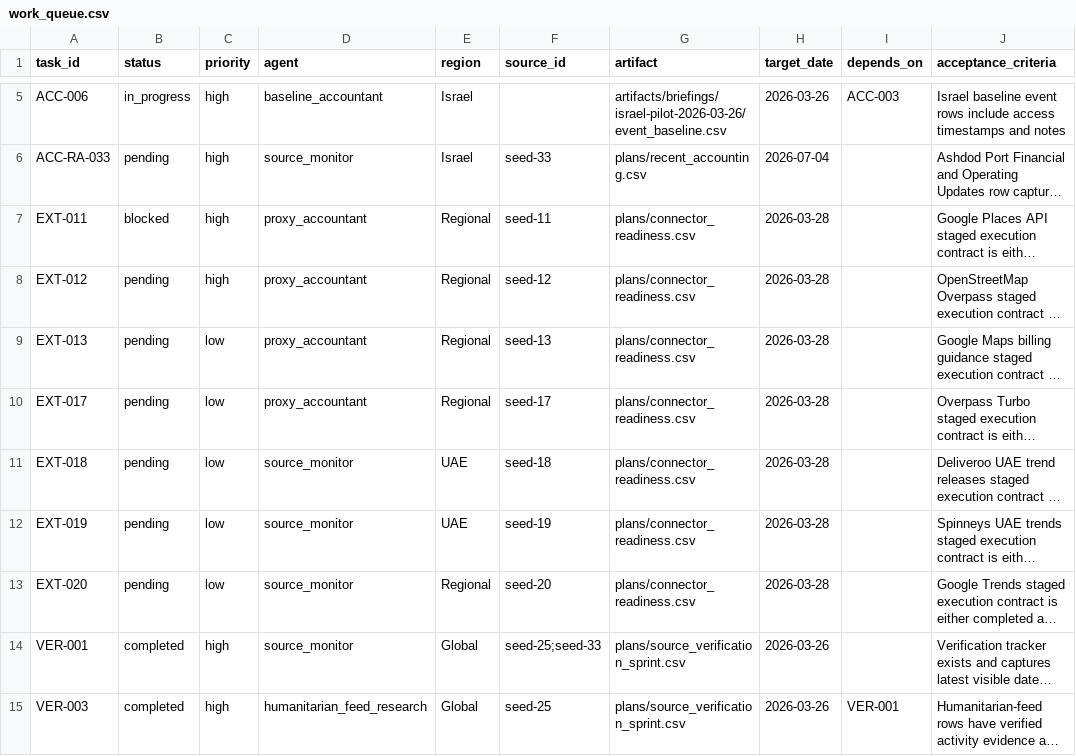
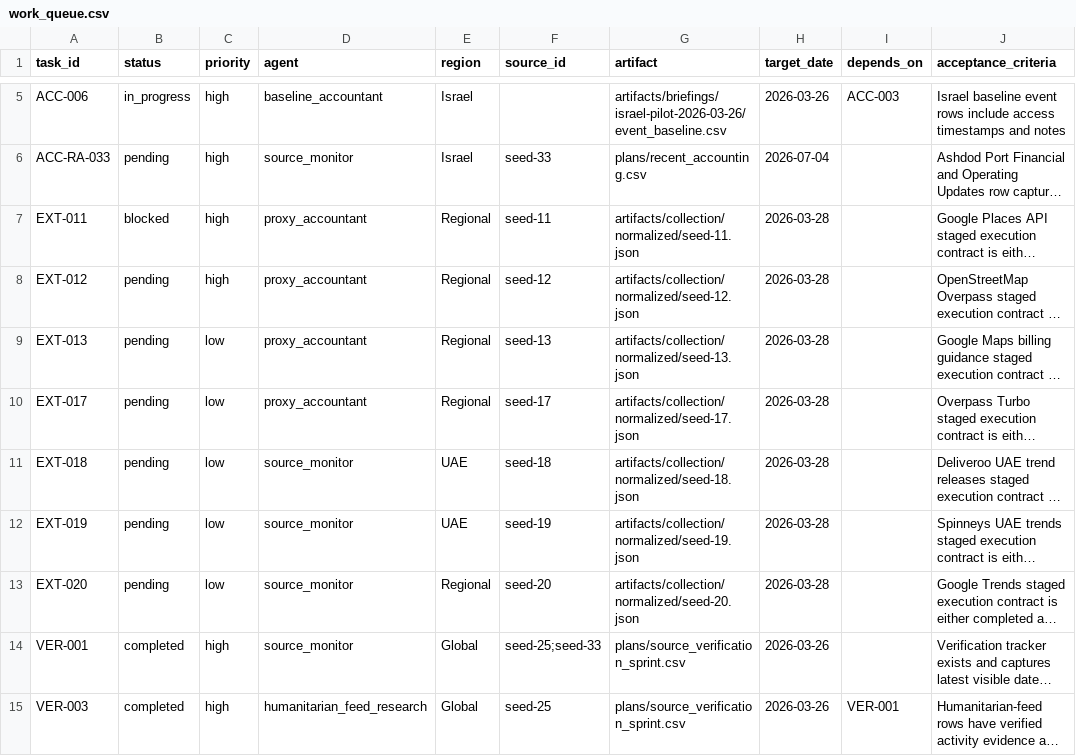
Before and after one commit to SWORDIntel/MunchMusings, a CSV file: plans/work_queue.csv, drawn as a sheet; only a part is shown, gaps mark what is left out; long unchanged cells end in …; the diff names each change by its address in the sheet, - before the commit and + after, or states it on an @@ line.

Commit message:
Point EXT queue rows at staged contracts

```diff
--- a/plans/work_queue.csv
+++ b/plans/work_queue.csv
-G7 (artifact): plans/connector_readiness.csv
+G7 (artifact): artifacts/collection/normalized/seed-11.json
-G8 (artifact): plans/connector_readiness.csv
+G8 (artifact): artifacts/collection/normalized/seed-12.json
-G9 (artifact): plans/connector_readiness.csv
+G9 (artifact): artifacts/collection/normalized/seed-13.json
-G10 (artifact): plans/connector_readiness.csv
+G10 (artifact): artifacts/collection/normalized/seed-17.json
-G11 (artifact): plans/connector_readiness.csv
+G11 (artifact): artifacts/collection/normalized/seed-18.json
-G12 (artifact): plans/connector_readiness.csv
+G12 (artifact): artifacts/collection/normalized/seed-19.json
-G13 (artifact): plans/connector_readiness.csv
+G13 (artifact): artifacts/collection/normalized/seed-20.json
```
Also changed, not shown: 5 other files.
